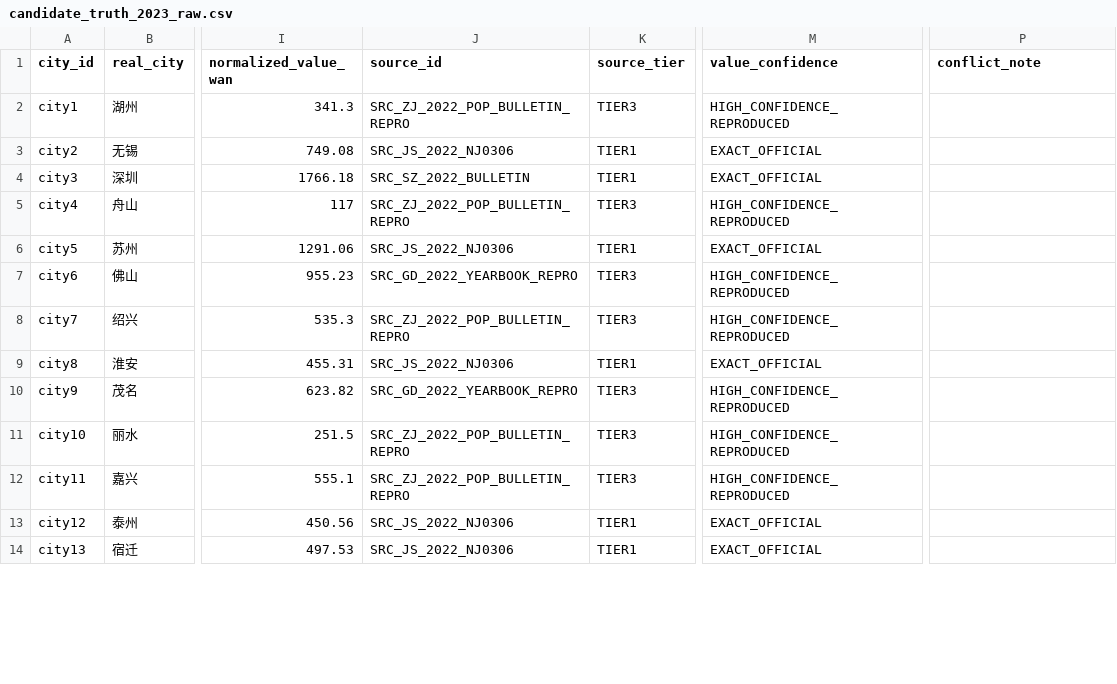
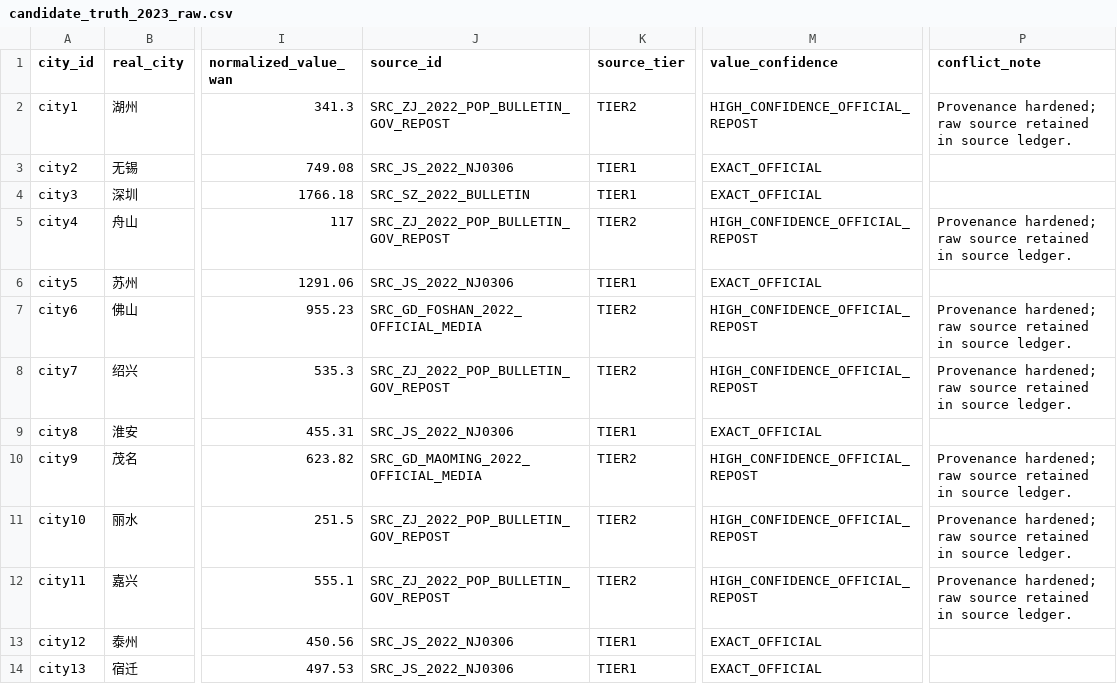
Before and after one commit to MyKr-YSteinsK/city-population-competition, a CSV file: reports/S8_TRUTH/truth_v1/candidate_truth_2023_raw.csv, drawn as a sheet; only a part is shown, gaps mark what is left out; the diff covers the shown part only; the diff names each change by its address in the sheet, - before the commit and + after, or states it on an @@ line.

```diff
--- a/reports/S8_TRUTH/truth_v1/candidate_truth_2023_raw.csv
+++ b/reports/S8_TRUTH/truth_v1/candidate_truth_2023_raw.csv
-J2 (source_id): SRC_ZJ_2022_POP_BULLETIN_REPRO
+J2 (source_id): SRC_ZJ_2022_POP_BULLETIN_GOV_REPOST
-K2 (source_tier): TIER3
+K2 (source_tier): TIER2
-M2 (value_confidence): HIGH_CONFIDENCE_REPRODUCED
+M2 (value_confidence): HIGH_CONFIDENCE_OFFICIAL_REPOST
-P2 (conflict_note): (empty)
+P2 (conflict_note): Provenance hardened; raw source retained in source ledger.
-J5 (source_id): SRC_ZJ_2022_POP_BULLETIN_REPRO
+J5 (source_id): SRC_ZJ_2022_POP_BULLETIN_GOV_REPOST
-K5 (source_tier): TIER3
+K5 (source_tier): TIER2
-M5 (value_confidence): HIGH_CONFIDENCE_REPRODUCED
+M5 (value_confidence): HIGH_CONFIDENCE_OFFICIAL_REPOST
-P5 (conflict_note): (empty)
+P5 (conflict_note): Provenance hardened; raw source retained in source ledger.
-J7 (source_id): SRC_GD_2022_YEARBOOK_REPRO
+J7 (source_id): SRC_GD_FOSHAN_2022_OFFICIAL_MEDIA
-K7:K8 (source_tier): TIER3
+K7:K8 (source_tier): TIER2
-M7:M8 (value_confidence): HIGH_CONFIDENCE_REPRODUCED
+M7:M8 (value_confidence): HIGH_CONFIDENCE_OFFICIAL_REPOST
-P7:P8 (conflict_note): (empty)
+P7:P8 (conflict_note): Provenance hardened; raw source retained in source ledger.
-J8 (source_id): SRC_ZJ_2022_POP_BULLETIN_REPRO
+J8 (source_id): SRC_ZJ_2022_POP_BULLETIN_GOV_REPOST
-J10 (source_id): SRC_GD_2022_YEARBOOK_REPRO
+J10 (source_id): SRC_GD_MAOMING_2022_OFFICIAL_MEDIA
-K10:K12 (source_tier): TIER3
+K10:K12 (source_tier): TIER2
-M10:M12 (value_confidence): HIGH_CONFIDENCE_REPRODUCED
+M10:M12 (value_confidence): HIGH_CONFIDENCE_OFFICIAL_REPOST
-P10:P12 (conflict_note): (empty)
+P10:P12 (conflict_note): Provenance hardened; raw source retained in source ledger.
-J11:J12 (source_id): SRC_ZJ_2022_POP_BULLETIN_REPRO
+J11:J12 (source_id): SRC_ZJ_2022_POP_BULLETIN_GOV_REPOST
```
Also changed, not shown: 38 edited cells elsewhere in this file, reports/S8_TRUTH/truth_v1/candidate_truth_2023_v1.csv, reports/S8_TRUTH/truth_v1/city_identity_mapping.csv, 35 other files.
